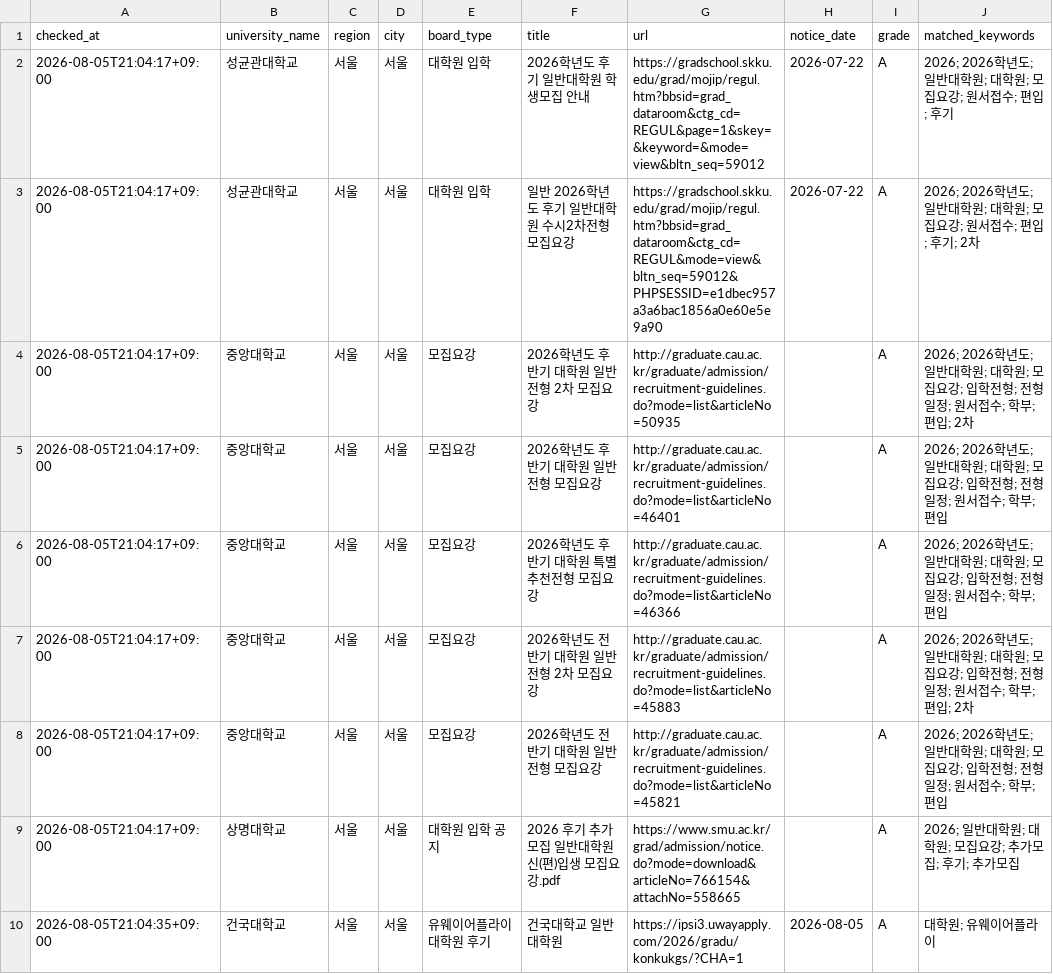
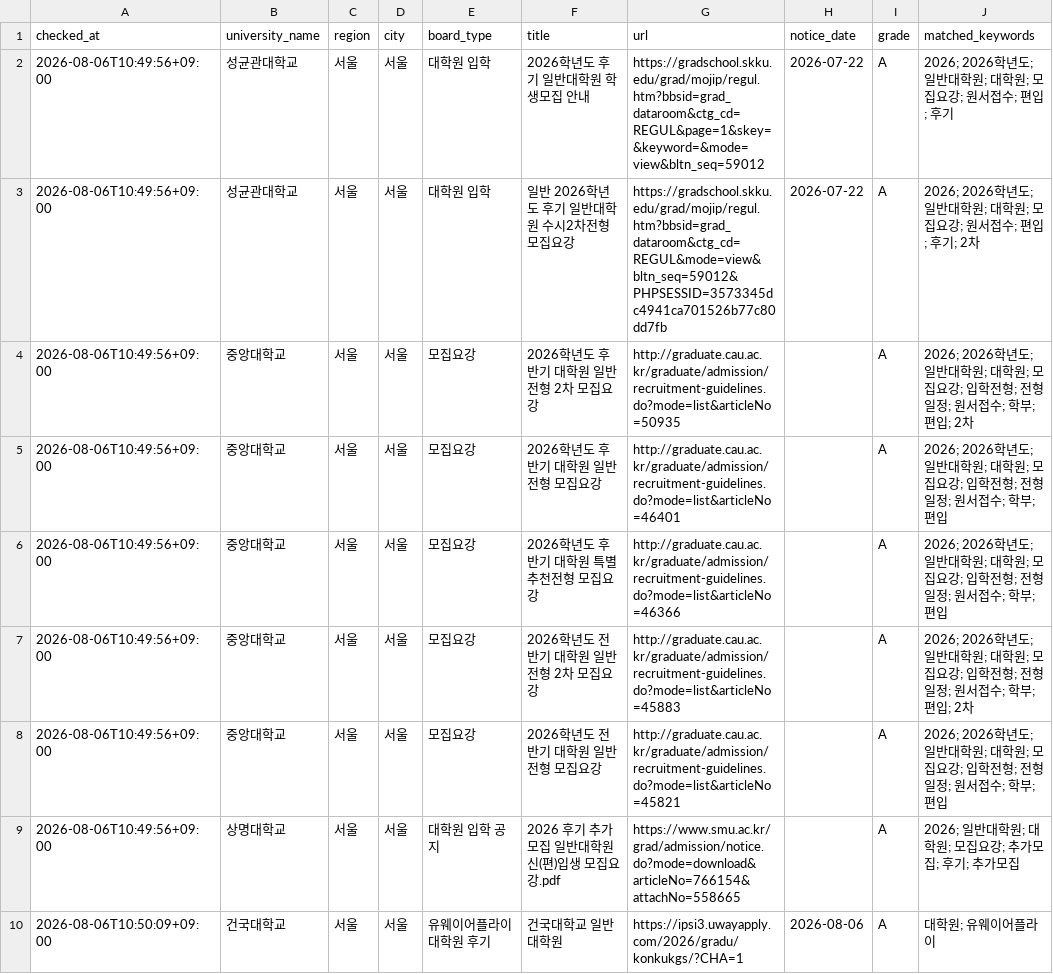
Before and after one commit to undcore/university-course-watcher, a CSV file: university-course-watcher/data/graduate_admission_results.csv, drawn as a sheet; only a part is shown; the diff covers the shown part only; the diff names each change by its address in the sheet, - before the commit and + after, or states it on an @@ line.

```diff
--- a/university-course-watcher/data/graduate_admission_results.csv
+++ b/university-course-watcher/data/graduate_admission_results.csv
-A2:A9 (checked_at): 2026-08-05T21:04:17+09:00
+A2:A9 (checked_at): 2026-08-06T10:49:56+09:00
-G3 (url): https://gradschool.skku.edu/grad/mojip/regul.htm?bbsid=grad_dataroom&ctg_cd=REGUL&mode=view&bltn_seq=59012&PHPSESSID=e1dbec957a3a6bac1856a0e60e5e9a90
+G3 (url): https://gradschool.skku.edu/grad/mojip/regul.htm?bbsid=grad_dataroom&ctg_cd=REGUL&mode=view&bltn_seq=59012&PHPSESSID=3573345dc4941ca701526b77c80dd7fb
-A10 (checked_at): 2026-08-05T21:04:35+09:00
+A10 (checked_at): 2026-08-06T10:50:09+09:00
-H10 (notice_date): 2026-08-05
+H10 (notice_date): 2026-08-06
```
Also changed, not shown: 16 edited cells elsewhere in this file, 2 other files.
